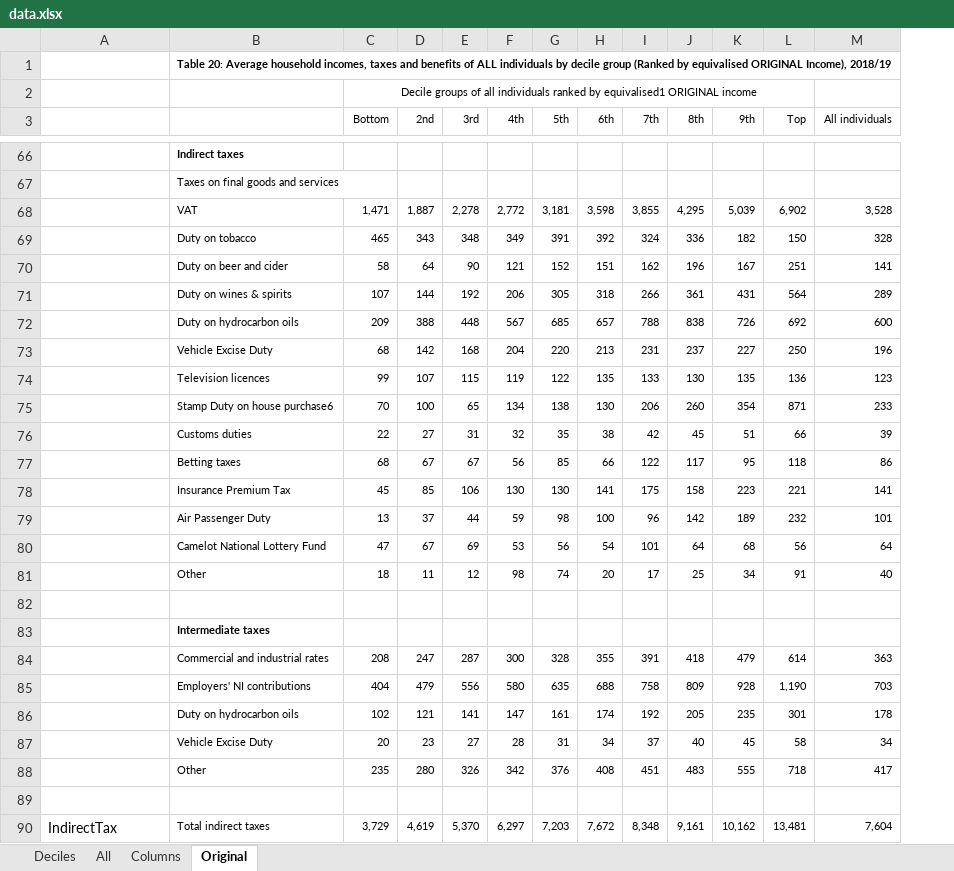
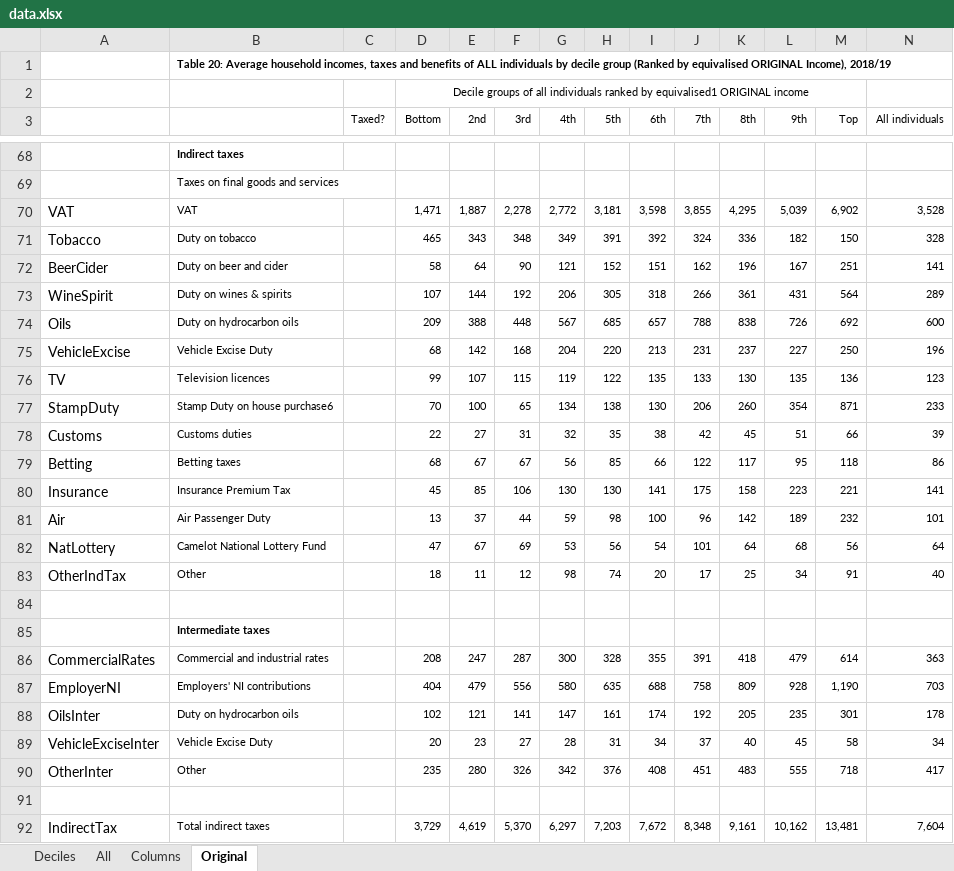
Before and after one commit to chrisnorth/ubi-pred, an Excel workbook: data/data.xlsx, sheet Original, drawn as a sheet; only a part is shown, gaps mark what is left out; values as stored, in another font and other column widths than the file's, no borders; addresses are those after the commit; the diff covers the shown part only; the diff names each change by its address in the sheet, - before the commit and + after, or states it on an @@ line.

Commit message:
added all columns to "Deciles" table

```diff
--- a/data/data.xlsx (sheet Original)
+++ b/data/data.xlsx (sheet Original)
+column C (Taxed?), empty
-A70: (empty)
+A70: VAT
-A71: (empty)
+A71: Tobacco
-A72: (empty)
+A72: BeerCider
-A73: (empty)
+A73: WineSpirit
-A74: (empty)
+A74: Oils
-A75: (empty)
+A75: VehicleExcise
-A76: (empty)
+A76: TV
-A77: (empty)
+A77: StampDuty
-A78: (empty)
+A78: Customs
-A79: (empty)
+A79: Betting
-A80: (empty)
+A80: Insurance
-A81: (empty)
+A81: Air
-A82: (empty)
+A82: NatLottery
-A83: (empty)
+A83: OtherIndTax
-A86: (empty)
+A86: CommercialRates
-A87: (empty)
+A87: EmployerNI
-A88: (empty)
+A88: OilsInter
-A89: (empty)
+A89: VehicleExciseInter
-A90: (empty)
+A90: OtherInter
```
Also changed, not shown: 4 added rows, 2 removed rows and 54 edited cells elsewhere in this sheet, sheet Deciles, sheet Columns, sheet All.
